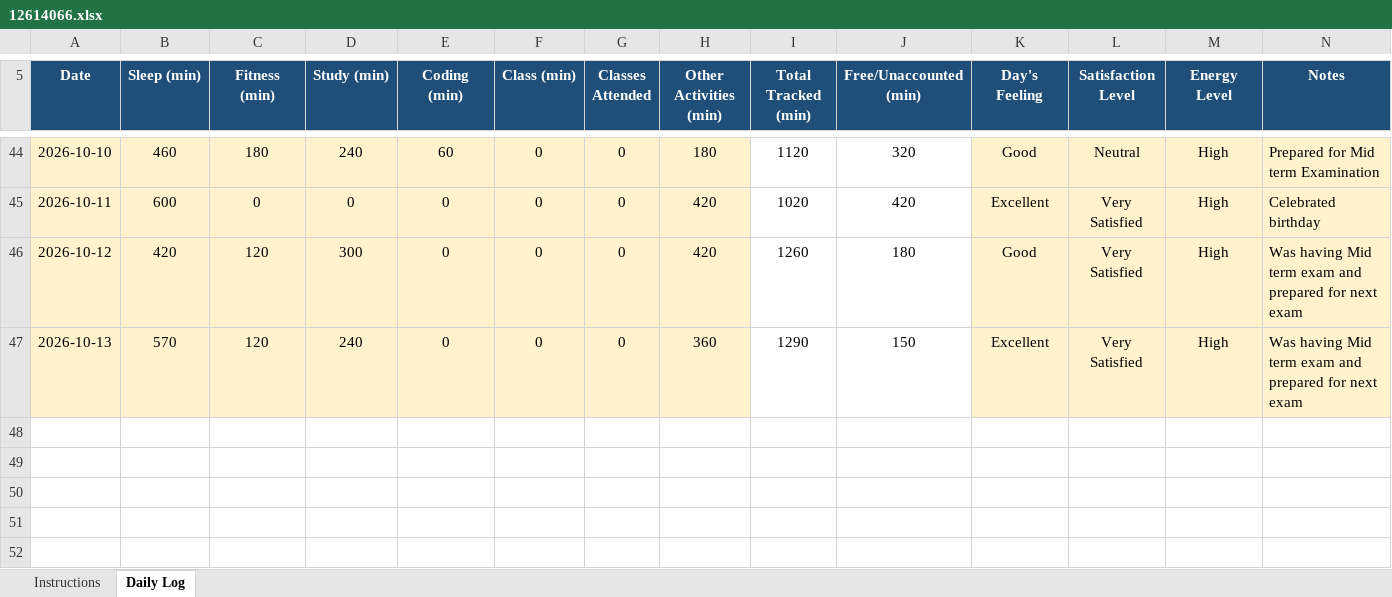
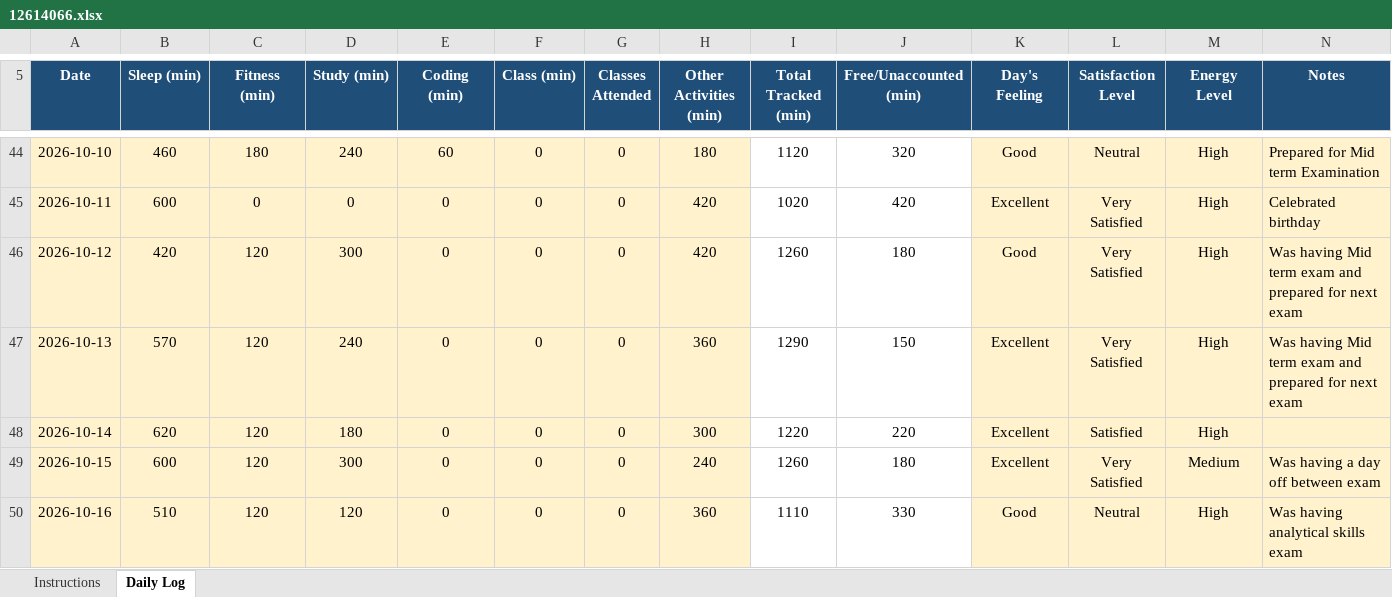
Before and after one commit to gurkirat0/CAP776, an Excel workbook: data/12614066.xlsx, sheet Daily Log, drawn as a sheet; only a part is shown, gaps mark what is left out; values as stored, in another font and other column widths than the file's, no borders; conditional formats not drawn; the diff names each change by its address in the sheet, - before the commit and + after, or states it on an @@ line.

Commit message:
Update Excel data

```diff
--- a/data/12614066.xlsx (sheet Daily Log)
+++ b/data/12614066.xlsx (sheet Daily Log)
+row 48: 2026-10-14 | 620 | 120 | 180 | 0 | 0 | 0 | 300 | 1220 | 220 | Excellent | Satisfied | High
+row 49: 2026-10-15 | 600 | 120 | 300 | 0 | 0 | 0 | 240 | 1260 | 180 | Excellent | Very Satisfied | Medium | Was having a day off between exam
+row 50: 2026-10-16 | 510 | 120 | 120 | 0 | 0 | 0 | 360 | 1110 | 330 | Good | Neutral | High | Was having analytical skills exam
```
